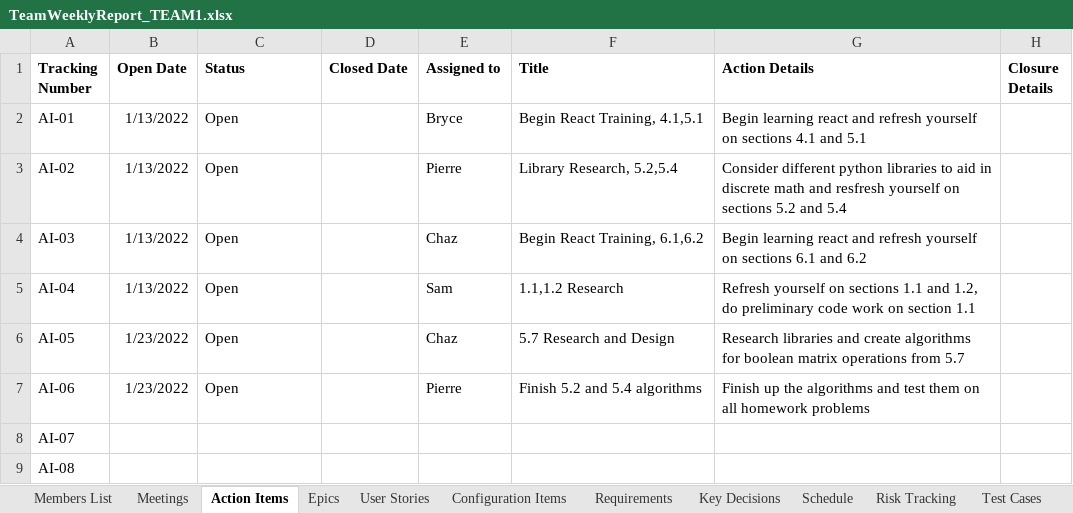
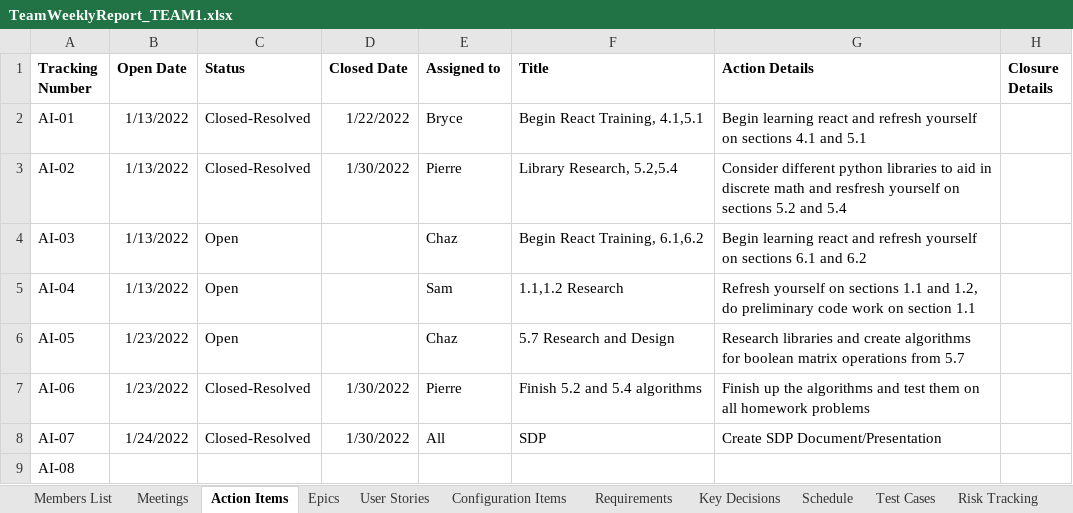
Before and after one commit to SamuelBMorris41899/CS-499, an Excel workbook: TeamWeeklyReport_TEAM1.xlsx, sheet Action Items, drawn as a sheet; values as stored, in another font and other column widths than the file's, no borders; charts and pictures not drawn; the diff names each change by its address in the sheet, - before the commit and + after, or states it on an @@ line.

Commit message:
Fully up-to-date as of 1/30/2022

```diff
--- a/TeamWeeklyReport_TEAM1.xlsx (sheet Action Items)
+++ b/TeamWeeklyReport_TEAM1.xlsx (sheet Action Items)
@@ sheet tab order changed: Members List | Meetings | Action Items | Epics | User Stories | Configuration Items | Requirements | Key Decisions | Schedule | Test Cases | Risk Tracking @@
-C2:C3 (Status): Open
+C2:C3 (Status): Closed-Resolved
-D2 (Closed Date): (empty)
+D2 (Closed Date): 1/22/2022
-D3 (Closed Date): (empty)
+D3 (Closed Date): 1/30/2022
-C7 (Status): Open
+C7 (Status): Closed-Resolved
-D7:D8 (Closed Date): (empty)
+D7:D8 (Closed Date): 1/30/2022
-B8 (Open Date): (empty)
+B8 (Open Date): 1/24/2022
-C8 (Status): (empty)
+C8 (Status): Closed-Resolved
-E8 (Assigned to): (empty)
+E8 (Assigned to): All
-F8 (Title): (empty)
+F8 (Title): SDP
-G8 (Action Details): (empty)
+G8 (Action Details): Create SDP Document/Presentation
```
Also changed, not shown: sheet User Stories, sheet Risk Tracking, sheet Schedule, sheet Meetings, sheet Key Decisions, sheet Members List.
